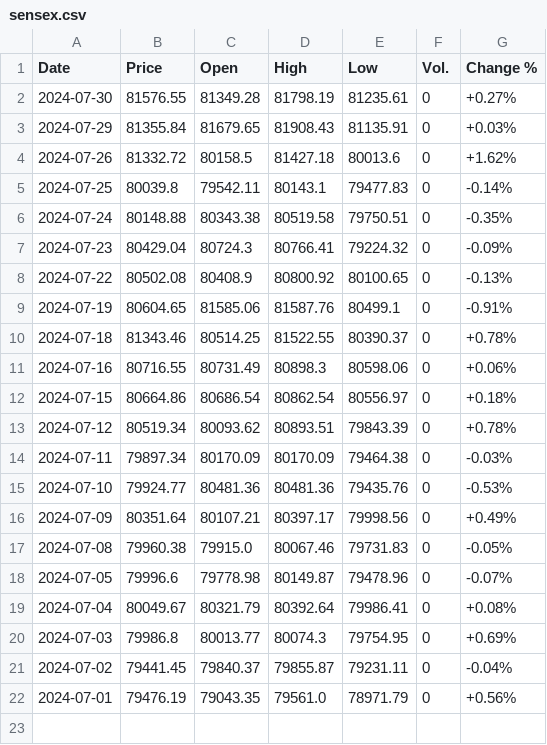
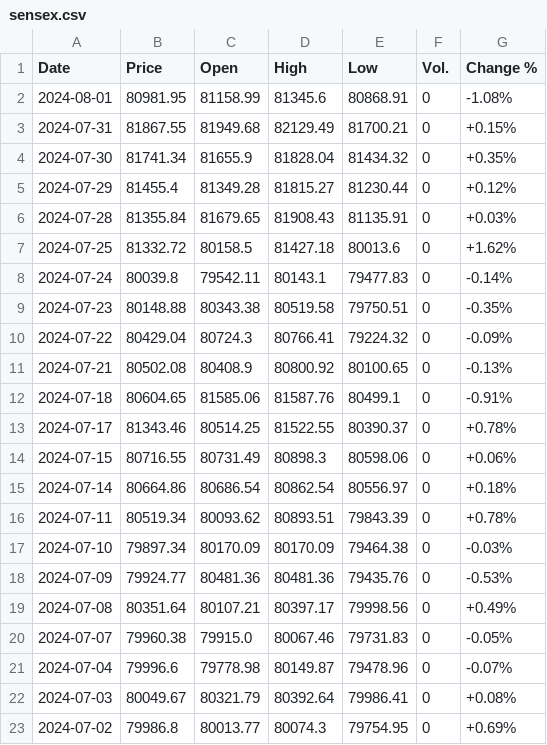
Before and after one commit to vanshik79godeshwar/Finance-Tracker, a CSV file: Backend/Data/sensex.csv, drawn as a sheet.

```diff
--- a/Backend/Data/sensex.csv
+++ b/Backend/Data/sensex.csv
@@ -1,22 +1,23 @@
 Date,Price,Open,High,Low,Vol.,Change %
-2024-07-30,81576.55,81349.28,81798.19,81235.61,0,+0.27%
-2024-07-29,81355.84,81679.65,81908.43,81135.91,0,+0.03%
-2024-07-26,81332.72,80158.5,81427.18,80013.6,0,+1.62%
-2024-07-25,80039.8,79542.11,80143.1,79477.83,0,-0.14%
-2024-07-24,80148.88,80343.38,80519.58,79750.51,0,-0.35%
-2024-07-23,80429.04,80724.3,80766.41,79224.32,0,-0.09%
-2024-07-22,80502.08,80408.9,80800.92,80100.65,0,-0.13%
-2024-07-19,80604.65,81585.06,81587.76,80499.1,0,-0.91%
-2024-07-18,81343.46,80514.25,81522.55,80390.37,0,+0.78%
-2024-07-16,80716.55,80731.49,80898.3,80598.06,0,+0.06%
-2024-07-15,80664.86,80686.54,80862.54,80556.97,0,+0.18%
-2024-07-12,80519.34,80093.62,80893.51,79843.39,0,+0.78%
-2024-07-11,79897.34,80170.09,80170.09,79464.38,0,-0.03%
-2024-07-10,79924.77,80481.36,80481.36,79435.76,0,-0.53%
-2024-07-09,80351.64,80107.21,80397.17,79998.56,0,+0.49%
-2024-07-08,79960.38,79915.0,80067.46,79731.83,0,-0.05%
-2024-07-05,79996.6,79778.98,80149.87,79478.96,0,-0.07%
-2024-07-04,80049.67,80321.79,80392.64,79986.41,0,+0.08%
-2024-07-03,79986.8,80013.77,80074.3,79754.95,0,+0.69%
-2024-07-02,79441.45,79840.37,79855.87,79231.11,0,-0.04%
-2024-07-01,79476.19,79043.35,79561.0,78971.79,0,+0.56%
+2024-08-01,80981.95,81158.99,81345.6,80868.91,0,-1.08%
+2024-07-31,81867.55,81949.68,82129.49,81700.21,0,+0.15%
+2024-07-30,81741.34,81655.9,81828.04,81434.32,0,+0.35%
+2024-07-29,81455.4,81349.28,81815.27,81230.44,0,+0.12%
+2024-07-28,81355.84,81679.65,81908.43,81135.91,0,+0.03%
+2024-07-25,81332.72,80158.5,81427.18,80013.6,0,+1.62%
+2024-07-24,80039.8,79542.11,80143.1,79477.83,0,-0.14%
+2024-07-23,80148.88,80343.38,80519.58,79750.51,0,-0.35%
+2024-07-22,80429.04,80724.3,80766.41,79224.32,0,-0.09%
+2024-07-21,80502.08,80408.9,80800.92,80100.65,0,-0.13%
+2024-07-18,80604.65,81585.06,81587.76,80499.1,0,-0.91%
+2024-07-17,81343.46,80514.25,81522.55,80390.37,0,+0.78%
+2024-07-15,80716.55,80731.49,80898.3,80598.06,0,+0.06%
+2024-07-14,80664.86,80686.54,80862.54,80556.97,0,+0.18%
+2024-07-11,80519.34,80093.62,80893.51,79843.39,0,+0.78%
+2024-07-10,79897.34,80170.09,80170.09,79464.38,0,-0.03%
+2024-07-09,79924.77,80481.36,80481.36,79435.76,0,-0.53%
+2024-07-08,80351.64,80107.21,80397.17,79998.56,0,+0.49%
+2024-07-07,79960.38,79915.0,80067.46,79731.83,0,-0.05%
+2024-07-04,79996.6,79778.98,80149.87,79478.96,0,-0.07%
+2024-07-03,80049.67,80321.79,80392.64,79986.41,0,+0.08%
+2024-07-02,79986.8,80013.77,80074.3,79754.95,0,+0.69%
```
Also changed, not shown: Backend/Data/nifty-50.csv, 9 other files.
